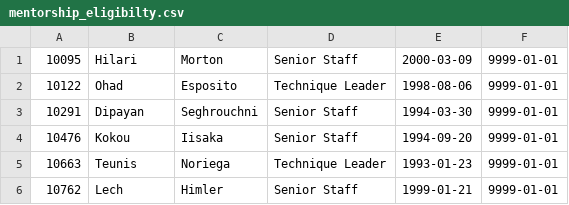
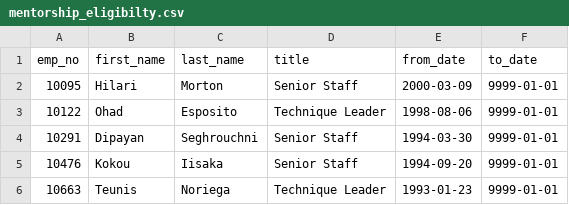
Before and after one commit to MichelaZ/PewletteHackardDB, a CSV file: Submission/mentorship_eligibilty.csv, drawn as a sheet; only a part is shown; the shorter side is filled out with more unchanged rows; the diff names each change by its address in the sheet, - before the commit and + after, or states it on an @@ line.

```diff
--- a/Submission/mentorship_eligibilty.csv
+++ b/Submission/mentorship_eligibilty.csv
+row 1: emp_no | first_name | last_name | title | from_date | to_date
```
Also changed, not shown: Resources/title_counts.csv, 4 other files.
